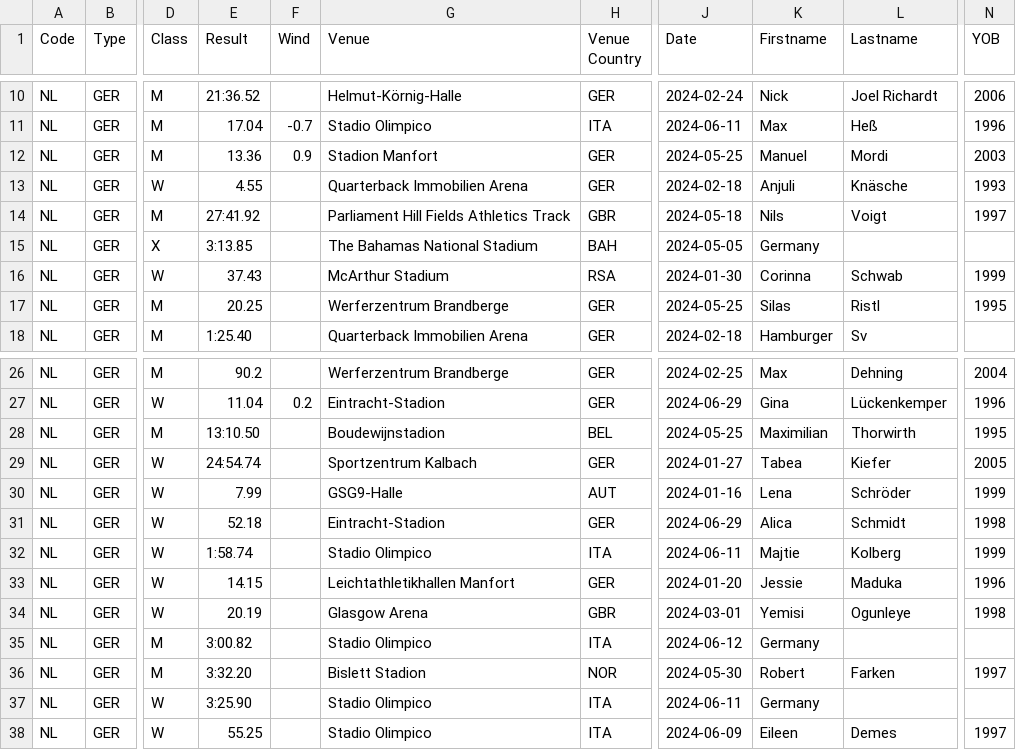
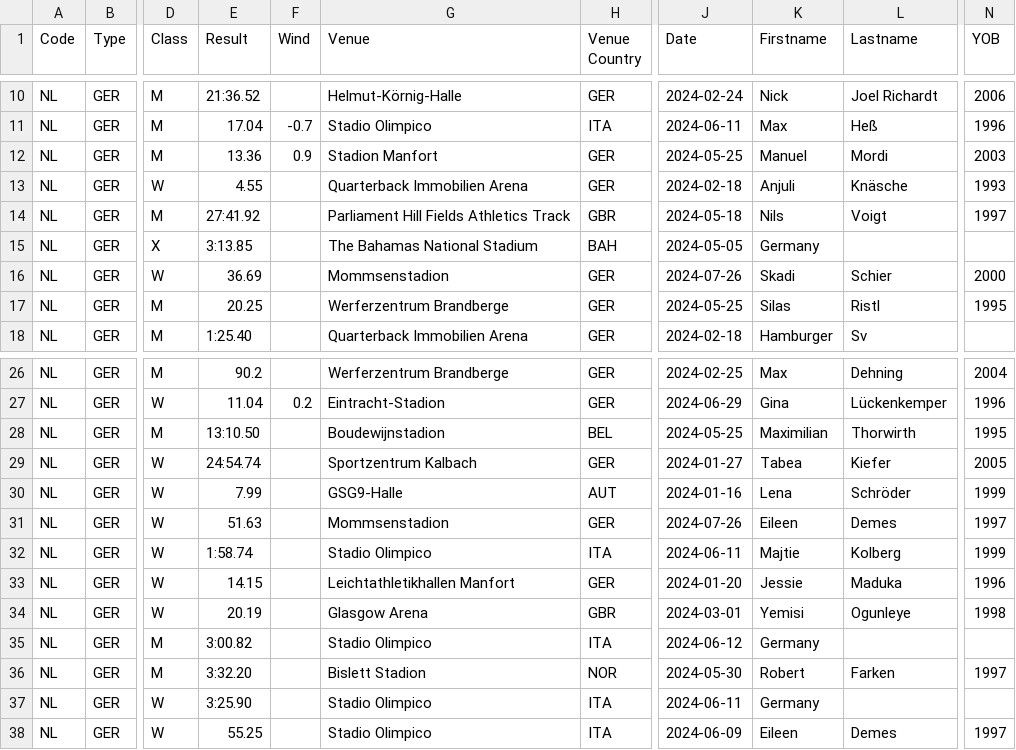
Before and after one commit to nimarion/records, a CSV file: leads/senior/germany.csv, drawn as a sheet; only a part is shown, gaps mark what is left out; the diff names each change by its address in the sheet, - before the commit and + after, or states it on an @@ line.

```diff
--- a/leads/senior/germany.csv
+++ b/leads/senior/germany.csv
-E16 (Result): 37.43
+E16 (Result): 36.69
-G16 (Venue): McArthur Stadium
+G16 (Venue): Mommsenstadion
-H16 (Venue Country): RSA
+H16 (Venue Country): GER
-J16 (Date): 2024-01-30
+J16 (Date): 2024-07-26
-K16 (Firstname): Corinna
+K16 (Firstname): Skadi
-L16 (Lastname): Schwab
+L16 (Lastname): Schier
-N16 (YOB): 1999
+N16 (YOB): 2000
-E31 (Result): 52.18
+E31 (Result): 51.63
-G31 (Venue): Eintracht-Stadion
+G31 (Venue): Mommsenstadion
-J31 (Date): 2024-06-29
+J31 (Date): 2024-07-26
-K31 (Firstname): Alica
+K31 (Firstname): Eileen
-L31 (Lastname): Schmidt
+L31 (Lastname): Demes
-N31 (YOB): 1998
+N31 (YOB): 1997
```
Also changed, not shown: leads/u20/area.csv.
